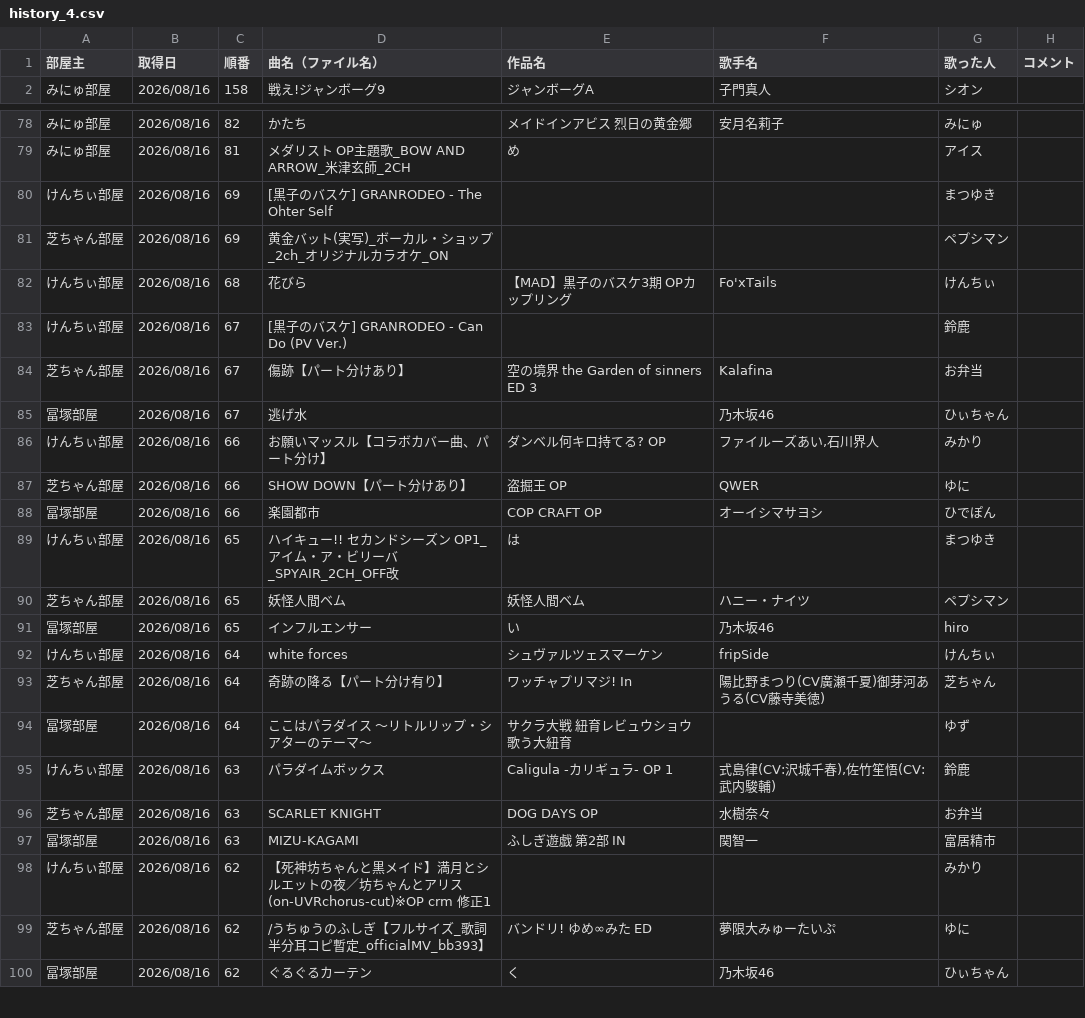
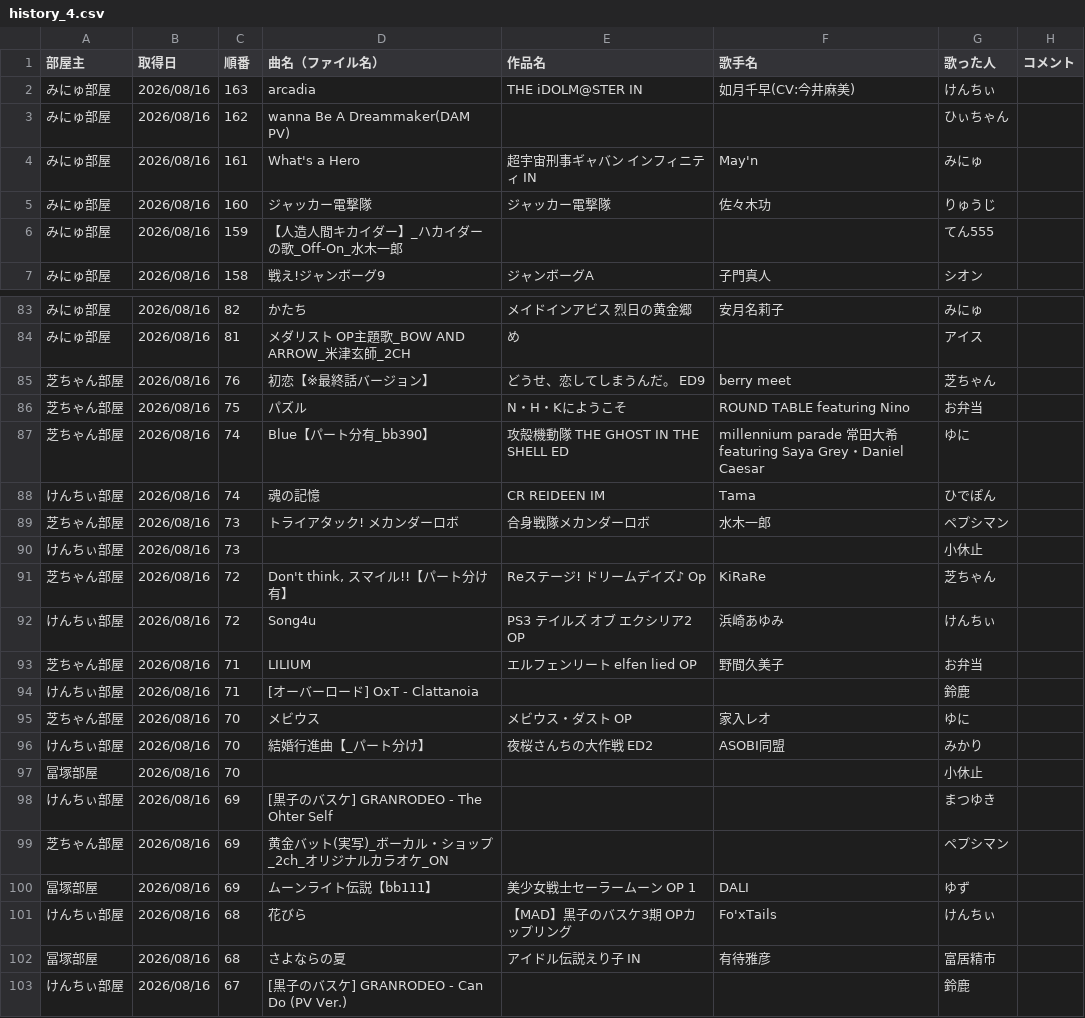
Before and after one commit to hachi515/karaoke_setlist, a CSV file: history_4.csv, drawn as a sheet; only a part is shown, gaps mark what is left out; the shorter side is filled out with more unchanged rows; the diff covers the shown part only; the diff names each change by its address in the sheet, - before the commit and + after, or states it on an @@ line.

```diff
--- a/history_4.csv
+++ b/history_4.csv
+row 2: みにゅ部屋 | 2026/08/16 | 163 | arcadia | THE iDOLM@STER IN | 如月千早(CV:今井麻美) | けんちぃ
+row 3: みにゅ部屋 | 2026/08/16 | 162 | wanna Be A Dreammaker(DAM PV) |  |  | ひぃちゃん
+row 4: みにゅ部屋 | 2026/08/16 | 161 | What's a Hero | 超宇宙刑事ギャバン インフィニティ IN | May'n | みにゅ
+row 5: みにゅ部屋 | 2026/08/16 | 160 | ジャッカー電撃隊 | ジャッカー電撃隊 | 佐々木功 | りゅうじ
+row 6: みにゅ部屋 | 2026/08/16 | 159 | 【人造人間キカイダー】_ハカイダーの歌_Off-On_水木一郎 |  |  | てん555
+row 85: 芝ちゃん部屋 | 2026/08/16 | 76 | 初恋【※最終話バージョン】 | どうせ、恋してしまうんだ。 ED9 | berry meet | 芝ちゃん
+row 86: 芝ちゃん部屋 | 2026/08/16 | 75 | パズル | N・H・Kにようこそ | ROUND TABLE featuring Nino | お弁当
+row 87: 芝ちゃん部屋 | 2026/08/16 | 74 | Blue【パート分有_bb390】 | 攻殻機動隊 THE GHOST IN THE SHELL ED | millennium parade 常田大希 featuring Saya Grey・Daniel Caesar | ゆに
+row 88: けんちぃ部屋 | 2026/08/16 | 74 | 魂の記憶 | CR REIDEEN IM | Tama | ひでぽん
+row 89: 芝ちゃん部屋 | 2026/08/16 | 73 | トライアタック! メカンダーロボ | 合身戦隊メカンダーロボ | 水木一郎 | ペプシマン
+row 90: けんちぃ部屋 | 2026/08/16 | 73 |  |  |  | 小休止
+row 91: 芝ちゃん部屋 | 2026/08/16 | 72 | Don't think, スマイル!!【パート分け有】 | Reステージ! ドリームデイズ♪ Op | KiRaRe | 芝ちゃん
+row 92: けんちぃ部屋 | 2026/08/16 | 72 | Song4u | PS3 テイルズ オブ エクシリア2 OP | 浜崎あゆみ | けんちぃ
+row 93: 芝ちゃん部屋 | 2026/08/16 | 71 | LILIUM | エルフェンリート elfen lied OP | 野間久美子 | お弁当
+row 94: けんちぃ部屋 | 2026/08/16 | 71 | [オーバーロード] OxT - Clattanoia |  |  | 鈴鹿
+row 95: 芝ちゃん部屋 | 2026/08/16 | 70 | メビウス | メビウス・ダスト OP | 家入レオ | ゆに
+row 96: けんちぃ部屋 | 2026/08/16 | 70 | 結婚行進曲【_パート分け】 | 夜桜さんちの大作戦 ED2 | ASOBI同盟 | みかり
+row 97: 冨塚部屋 | 2026/08/16 | 70 |  |  |  | 小休止
+row 100: 冨塚部屋 | 2026/08/16 | 69 | ムーンライト伝説【bb111】 | 美少女戦士セーラームーン OP 1 | DALI | ゆず
+row 102: 冨塚部屋 | 2026/08/16 | 68 | さよならの夏 | アイドル伝説えり子 IN | 有待雅彦 | 富居精市
```
Also changed, not shown: 2 added rows elsewhere in this file, 3 other files.
